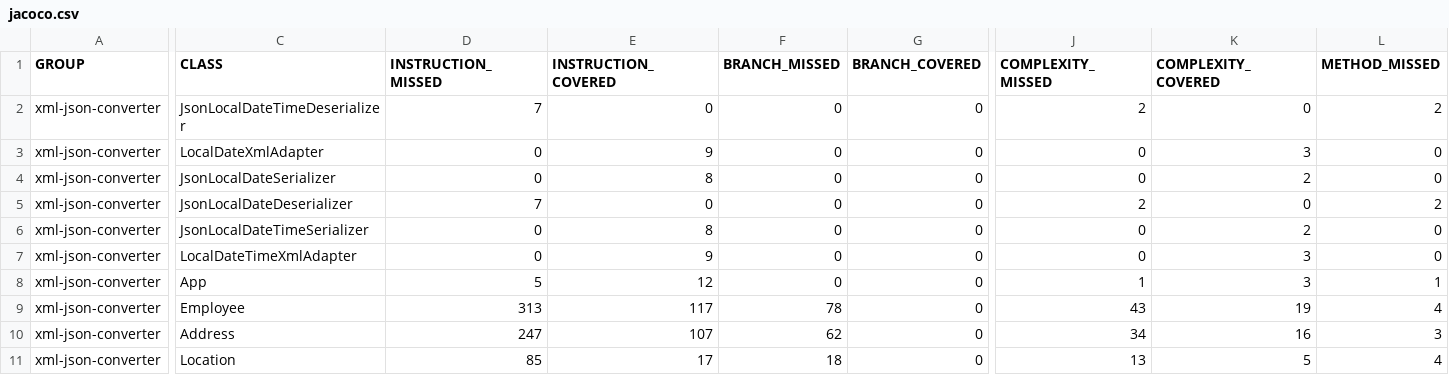
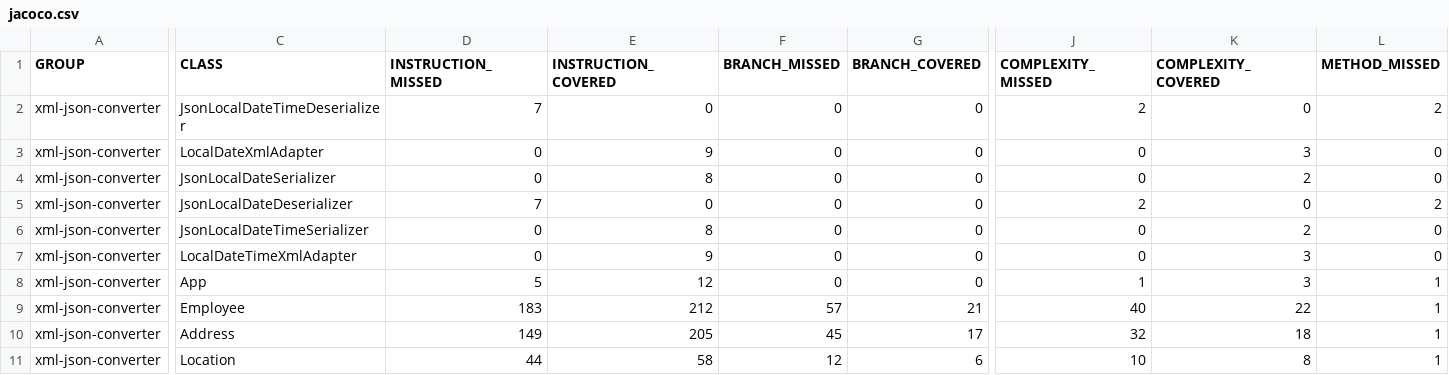
Before and after one commit to codeWriter9/spring-poc, a CSV file: xml-json-converter/code-coverage/jacoco.csv, drawn as a sheet; only a part is shown, gaps mark what is left out; the diff covers the shown part only; the diff names each change by its address in the sheet, - before the commit and + after, or states it on an @@ line.

Commit message:
Add - junit to improve code coverage

```diff
--- a/xml-json-converter/code-coverage/jacoco.csv
+++ b/xml-json-converter/code-coverage/jacoco.csv
-D9 (INSTRUCTION_MISSED): 313
+D9 (INSTRUCTION_MISSED): 183
-E9 (INSTRUCTION_COVERED): 117
+E9 (INSTRUCTION_COVERED): 212
-F9 (BRANCH_MISSED): 78
+F9 (BRANCH_MISSED): 57
-G9 (BRANCH_COVERED): 0
+G9 (BRANCH_COVERED): 21
-J9 (COMPLEXITY_MISSED): 43
+J9 (COMPLEXITY_MISSED): 40
-K9 (COMPLEXITY_COVERED): 19
+K9 (COMPLEXITY_COVERED): 22
-L9 (METHOD_MISSED): 4
+L9 (METHOD_MISSED): 1
-D10 (INSTRUCTION_MISSED): 247
+D10 (INSTRUCTION_MISSED): 149
-E10 (INSTRUCTION_COVERED): 107
+E10 (INSTRUCTION_COVERED): 205
-F10 (BRANCH_MISSED): 62
+F10 (BRANCH_MISSED): 45
-G10 (BRANCH_COVERED): 0
+G10 (BRANCH_COVERED): 17
-J10 (COMPLEXITY_MISSED): 34
+J10 (COMPLEXITY_MISSED): 32
-K10 (COMPLEXITY_COVERED): 16
+K10 (COMPLEXITY_COVERED): 18
-L10 (METHOD_MISSED): 3
+L10 (METHOD_MISSED): 1
-D11 (INSTRUCTION_MISSED): 85
+D11 (INSTRUCTION_MISSED): 44
-E11 (INSTRUCTION_COVERED): 17
+E11 (INSTRUCTION_COVERED): 58
-F11 (BRANCH_MISSED): 18
+F11 (BRANCH_MISSED): 12
-G11 (BRANCH_COVERED): 0
+G11 (BRANCH_COVERED): 6
-J11 (COMPLEXITY_MISSED): 13
+J11 (COMPLEXITY_MISSED): 10
-K11 (COMPLEXITY_COVERED): 5
+K11 (COMPLEXITY_COVERED): 8
-L11 (METHOD_MISSED): 4
+L11 (METHOD_MISSED): 1
```
Also changed, not shown: 4 edited cells elsewhere in this file, 11 other files.
